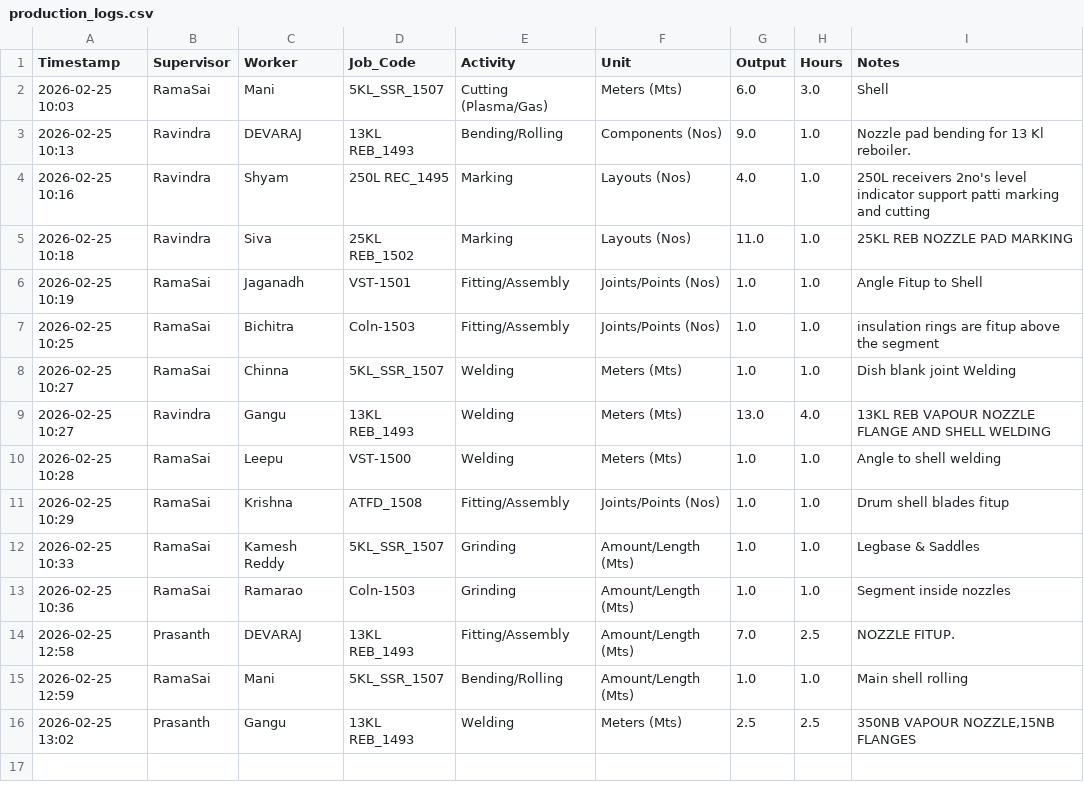
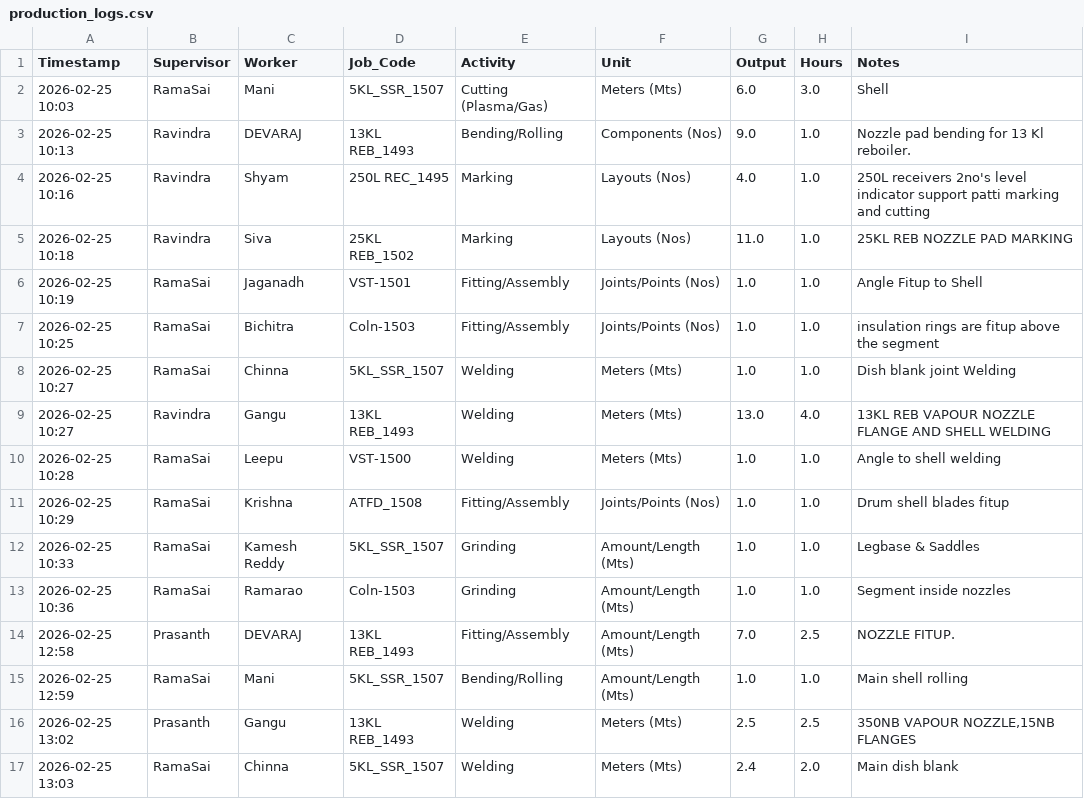
Before and after one commit to Bgenggadmin/shopfloor-monitor, a CSV file: production_logs.csv, drawn as a sheet.

Commit message:
Prod Update 2026-02-25 13:03:39.453405+05:30

```diff
--- a/production_logs.csv
+++ b/production_logs.csv
@@ -17 +17,2 @@ Timestamp,Supervisor,Worker,Job_Code,Activity,Unit,Output,Hours,Notes
 2026-02-25 13:02,Prasanth,Gangu,13KL REB_1493,Welding,Meters (Mts),2.5,2.5,"350NB VAPOUR NOZZLE,15NB FLANGES"
+2026-02-25 13:03,RamaSai,Chinna,5KL_SSR_1507,Welding,Meters (Mts),2.4,2.0,Main dish blank
```
